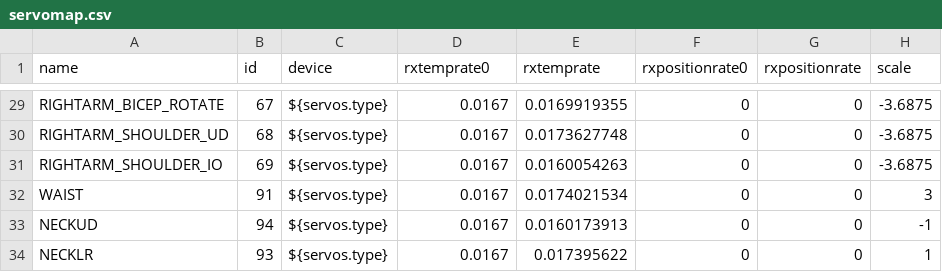
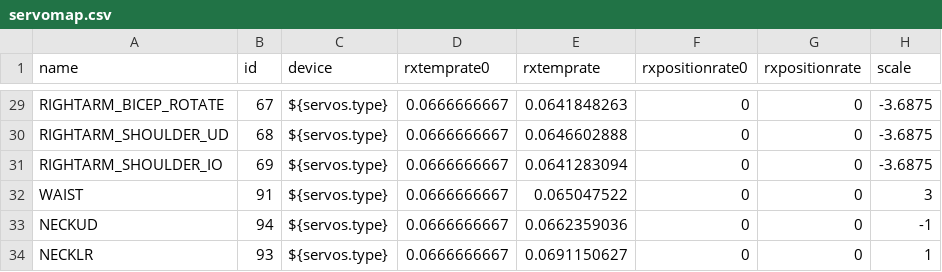
Before and after one commit to wmacevoy/grit, a CSV file: setup/servomap.csv, drawn as a sheet; only a part is shown, gaps mark what is left out; the diff covers the shown part only; the diff names each change by its address in the sheet, - before the commit and + after, or states it on an @@ line.

```diff
--- a/setup/servomap.csv
+++ b/setup/servomap.csv
-D29:D34 (rxtemprate0): 0.0167
+D29:D34 (rxtemprate0): 0.0666666667
-E29 (rxtemprate): 0.0169919355
+E29 (rxtemprate): 0.0641848263
-E30 (rxtemprate): 0.0173627748
+E30 (rxtemprate): 0.0646602888
-E31 (rxtemprate): 0.0160054263
+E31 (rxtemprate): 0.0641283094
-E32 (rxtemprate): 0.0174021534
+E32 (rxtemprate): 0.065047522
-E33 (rxtemprate): 0.0160173913
+E33 (rxtemprate): 0.0662359036
-E34 (rxtemprate): 0.017395622
+E34 (rxtemprate): 0.0691150627
```
Also changed, not shown: 54 edited cells elsewhere in this file, 3 other files.
